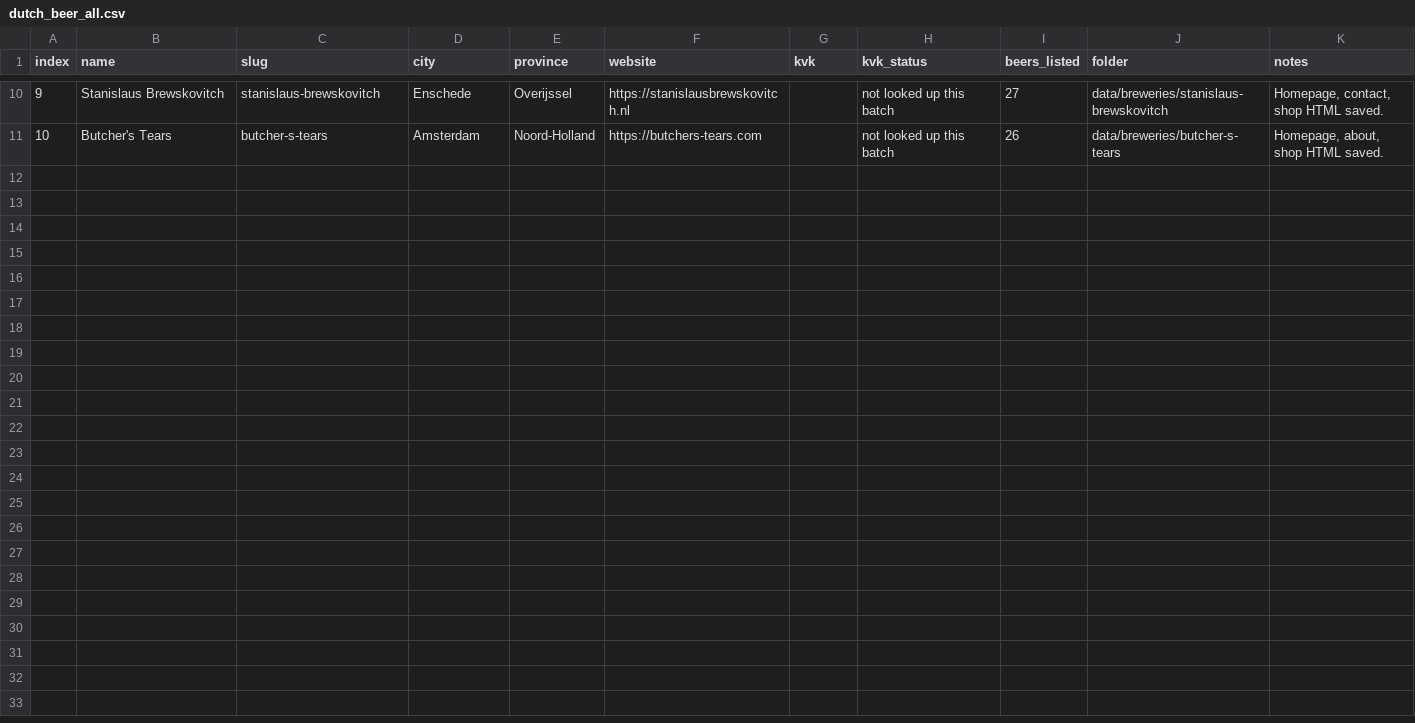
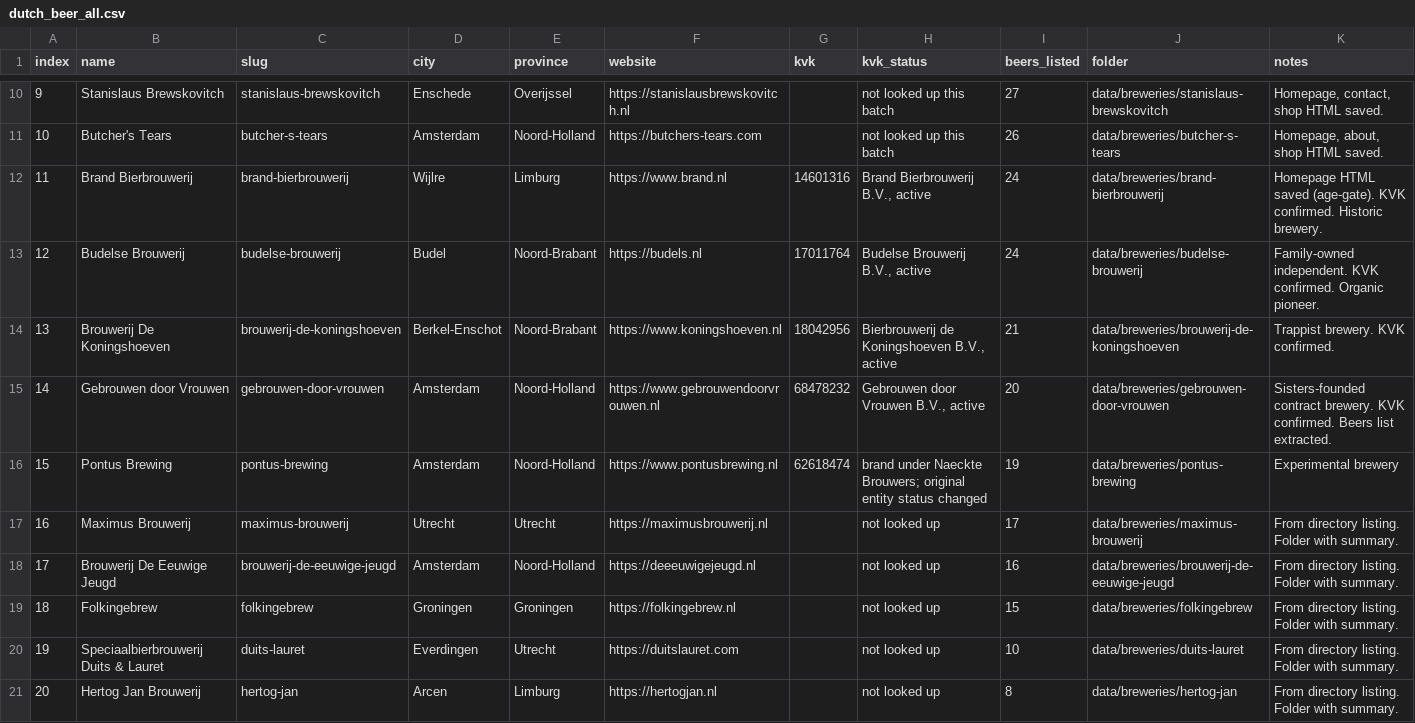
Before and after one commit to kunalpanchal/dutch-beer-scraper, a CSV file: data/dutch_beer_all.csv, drawn as a sheet; only a part is shown, gaps mark what is left out; rows hold the shown columns only; the diff names each change by its address in the sheet, - before the commit and + after, or states it on an @@ line.

Commit message:
Add batch 11-20 brewery summaries, KVK data, updated CSV and progress

```diff
--- a/data/dutch_beer_all.csv
+++ b/data/dutch_beer_all.csv
+row 12: 11 | Brand Bierbrouwerij | brand-bierbrouwerij | Wijlre | Limburg | https://www.brand.nl | 14601316 | Brand Bierbrouwerij B.V., active | 24 | data/breweries/brand-bierbrouwerij | Homepage HTML saved (age-gate). KVK confirmed. Historic brewery.
+row 13: 12 | Budelse Brouwerij | budelse-brouwerij | Budel | Noord-Brabant | https://budels.nl | 17011764 | Budelse Brouwerij B.V., active | 24 | data/breweries/budelse-brouwerij | Family-owned independent. KVK confirmed. Organic pioneer.
+row 14: 13 | Brouwerij De Koningshoeven | brouwerij-de-koningshoeven | Berkel-Enschot | Noord-Brabant | https://www.koningshoeven.nl | 18042956 | Bierbrouwerij de Koningshoeven B.V., active | 21 | data/breweries/brouwerij-de-koningshoeven | Trappist brewery. KVK confirmed.
+row 15: 14 | Gebrouwen door Vrouwen | gebrouwen-door-vrouwen | Amsterdam | Noord-Holland | https://www.gebrouwendoorvrouwen.nl | 68478232 | Gebrouwen door Vrouwen B.V., active | 20 | data/breweries/gebrouwen-door-vrouwen | Sisters-founded contract brewery. KVK confirmed. Beers list extracted.
+row 16: 15 | Pontus Brewing | pontus-brewing | Amsterdam | Noord-Holland | https://www.pontusbrewing.nl | 62618474 | brand under Naeckte Brouwers; original entity status changed | 19 | data/breweries/pontus-brewing | Experimental brewery
+row 17: 16 | Maximus Brouwerij | maximus-brouwerij | Utrecht | Utrecht | https://maximusbrouwerij.nl |  | not looked up | 17 | data/breweries/maximus-brouwerij | From directory listing. Folder with summary.
+row 18: 17 | Brouwerij De Eeuwige Jeugd | brouwerij-de-eeuwige-jeugd | Amsterdam | Noord-Holland | https://deeeuwigejeugd.nl |  | not looked up | 16 | data/breweries/brouwerij-de-eeuwige-jeugd | From directory listing. Folder with summary.
+row 19: 18 | Folkingebrew | folkingebrew | Groningen | Groningen | https://folkingebrew.nl |  | not looked up | 15 | data/breweries/folkingebrew | From directory listing. Folder with summary.
+row 20: 19 | Speciaalbierbrouwerij Duits & Lauret | duits-lauret | Everdingen | Utrecht | https://duitslauret.com |  | not looked up | 10 | data/breweries/duits-lauret | From directory listing. Folder with summary.
+row 21: 20 | Hertog Jan Brouwerij | hertog-jan | Arcen | Limburg | https://hertogjan.nl |  | not looked up | 8 | data/breweries/hertog-jan | From directory listing. Folder with summary.
```
Also changed, not shown: 12 other files.
